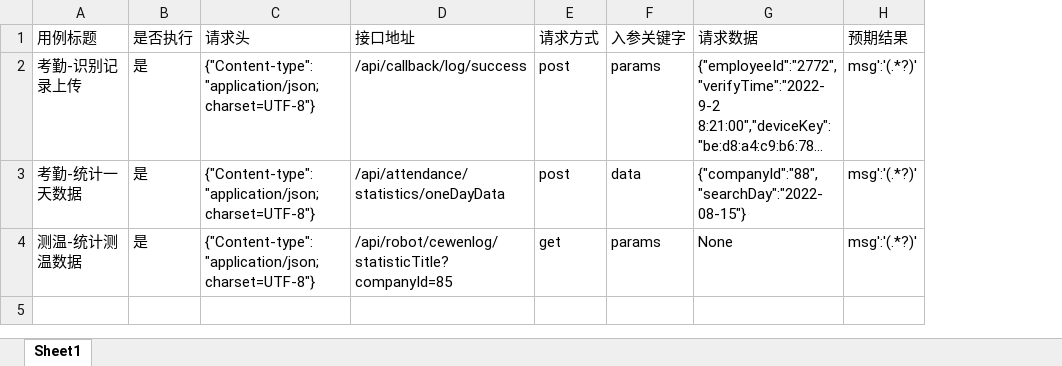
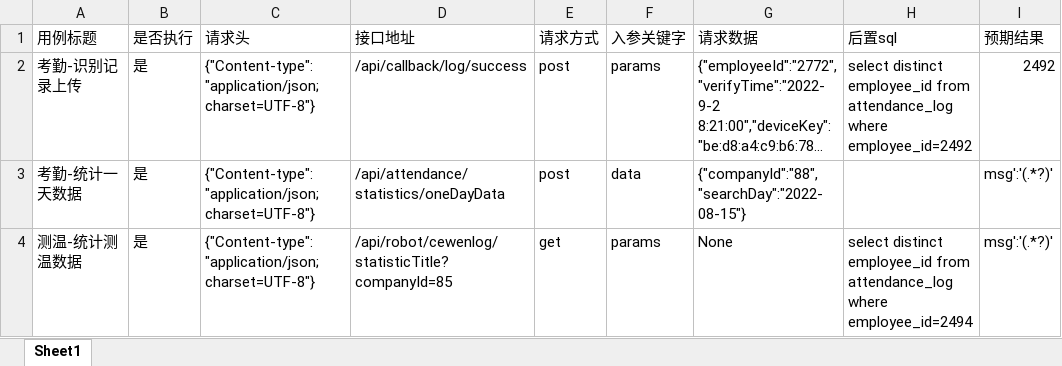
Before and after one commit to zhengxiha/apiAuto, an Excel workbook: data/case_data.xlsx, sheet Sheet1, drawn as a sheet; long unchanged cells end in …; values as stored, in another font and other column widths than the file's, no borders; addresses are those after the commit; the diff names each change by its address in the sheet, - before the commit and + after, or states it on an @@ line.

```diff
--- a/data/case_data.xlsx (sheet Sheet1)
+++ b/data/case_data.xlsx (sheet Sheet1)
+column H (后置sql), rows 2-4: select distinct employee_id from attendance_log where employee_id=2492 |  | select distinct employee_id from attendance_log where employee_id=2494
-I2 (预期结果): msg':'(.*?)'
+I2 (预期结果): 2492
```
Also changed, not shown: 7 other files.
